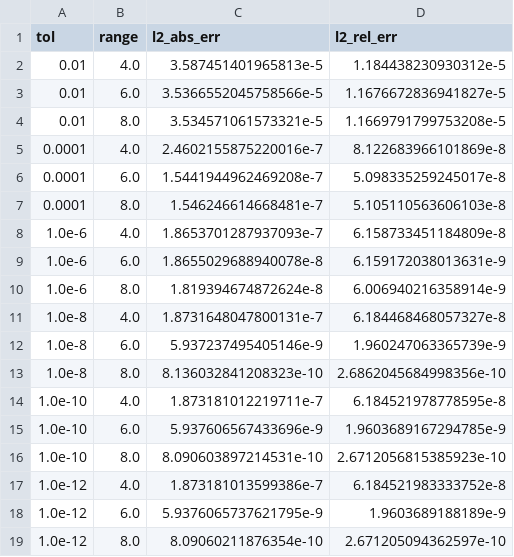
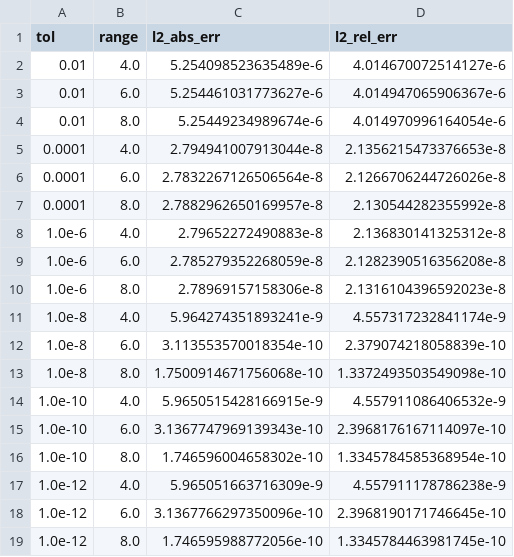
Before and after one commit to xuanzhaogao/four_index_integral_solver, a CSV file: codes/volume_source/data/batch_near_eval.csv, drawn as a sheet.

Commit message:
update batch near eval results

```diff
--- a/codes/volume_source/data/batch_near_eval.csv
+++ b/codes/volume_source/data/batch_near_eval.csv
@@ -1,19 +1,19 @@
 tol,range,l2_abs_err,l2_rel_err
-0.01,4.0,3.587451401965813e-5,1.184438230930312e-5
-0.01,6.0,3.5366552045758566e-5,1.1676672836941827e-5
-0.01,8.0,3.534571061573321e-5,1.1669791799753208e-5
-0.0001,4.0,2.4602155875220016e-7,8.122683966101869e-8
-0.0001,6.0,1.5441944962469208e-7,5.098335259245017e-8
-0.0001,8.0,1.546246614668481e-7,5.105110563606103e-8
-1.0e-6,4.0,1.8653701287937093e-7,6.158733451184809e-8
-1.0e-6,6.0,1.8655029688940078e-8,6.159172038013631e-9
-1.0e-6,8.0,1.819394674872624e-8,6.006940216358914e-9
-1.0e-8,4.0,1.8731648047800131e-7,6.184468468057327e-8
-1.0e-8,6.0,5.937237495405146e-9,1.960247063365739e-9
-1.0e-8,8.0,8.136032841208323e-10,2.6862045684998356e-10
-1.0e-10,4.0,1.873181012219711e-7,6.184521978778595e-8
-1.0e-10,6.0,5.937606567433696e-9,1.9603689167294785e-9
-1.0e-10,8.0,8.090603897214531e-10,2.6712056815385923e-10
-1.0e-12,4.0,1.873181013599386e-7,6.184521983333752e-8
-1.0e-12,6.0,5.9376065737621795e-9,1.9603689188189e-9
-1.0e-12,8.0,8.09060211876354e-10,2.671205094362597e-10
+0.01,4.0,5.254098523635489e-6,4.014670072514127e-6
+0.01,6.0,5.254461031773627e-6,4.014947065906367e-6
+0.01,8.0,5.25449234989674e-6,4.014970996164054e-6
+0.0001,4.0,2.794941007913044e-8,2.1356215473376653e-8
+0.0001,6.0,2.7832267126506564e-8,2.1266706244726026e-8
+0.0001,8.0,2.7882962650169957e-8,2.130544282355992e-8
+1.0e-6,4.0,2.79652272490883e-8,2.136830141325312e-8
+1.0e-6,6.0,2.785279352268059e-8,2.1282390516356208e-8
+1.0e-6,8.0,2.78969157158306e-8,2.1316104396592023e-8
+1.0e-8,4.0,5.964274351893241e-9,4.557317232841174e-9
+1.0e-8,6.0,3.113553570018354e-10,2.379074218058839e-10
+1.0e-8,8.0,1.7500914671756068e-10,1.3372493503549098e-10
+1.0e-10,4.0,5.9650515428166915e-9,4.557911086406532e-9
+1.0e-10,6.0,3.1367747969139343e-10,2.3968176167114097e-10
+1.0e-10,8.0,1.746596004658302e-10,1.3345784585368954e-10
+1.0e-12,4.0,5.965051663716309e-9,4.557911178786238e-9
+1.0e-12,6.0,3.1367766297350096e-10,2.3968190171746645e-10
+1.0e-12,8.0,1.746595988772056e-10,1.3345784463981745e-10
```
Also changed, not shown: 2 other files.
